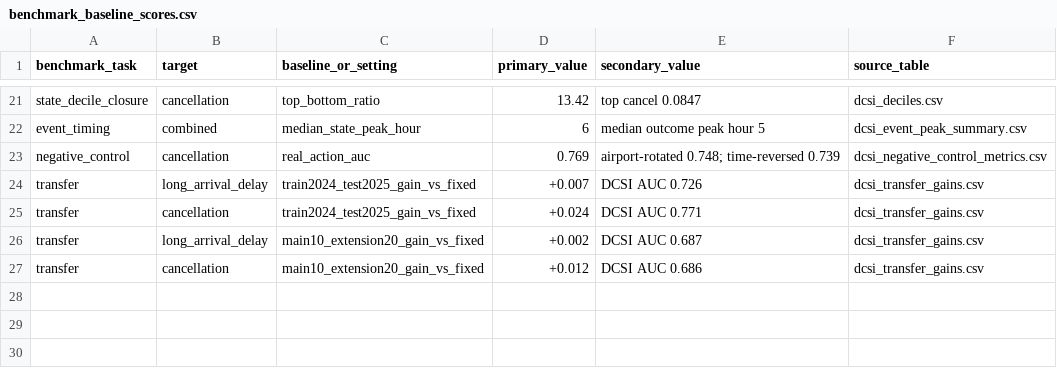
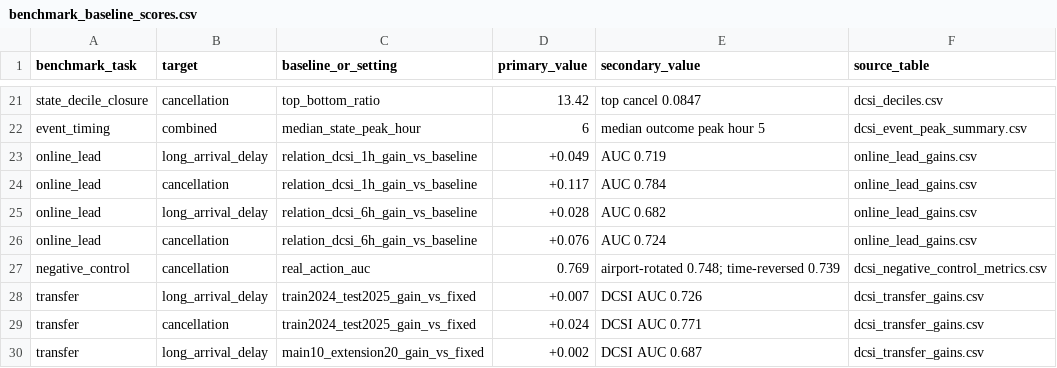
Before and after one commit to Heinrichx26/residual-state-fusion-air-traffic, a CSV file: results/benchmark/benchmark_baseline_scores.csv, drawn as a sheet; only a part is shown, gaps mark what is left out; the shorter side is filled out with more unchanged rows.

```diff
--- a/results/benchmark/benchmark_baseline_scores.csv
+++ b/results/benchmark/benchmark_baseline_scores.csv
@@ -22,2 +22,6 @@ state_decile_closure,cancellation,top_bottom_ratio,13.42,top cancel 0.0847,dcsi_
 event_timing,combined,median_state_peak_hour,6,median outcome peak hour 5,dcsi_event_peak_summary.csv
+online_lead,long_arrival_delay,relation_dcsi_1h_gain_vs_baseline,+0.049,AUC 0.719,online_lead_gains.csv
+online_lead,cancellation,relation_dcsi_1h_gain_vs_baseline,+0.117,AUC 0.784,online_lead_gains.csv
+online_lead,long_arrival_delay,relation_dcsi_6h_gain_vs_baseline,+0.028,AUC 0.682,online_lead_gains.csv
+online_lead,cancellation,relation_dcsi_6h_gain_vs_baseline,+0.076,AUC 0.724,online_lead_gains.csv
 negative_control,cancellation,real_action_auc,0.769,airport-rotated 0.748; time-reversed 0.739,dcsi_negative_control_metrics.csv
```
Also changed, not shown: results/benchmark/benchmark_task_definitions.csv, results/release_package_audit.csv, 16 other files.
